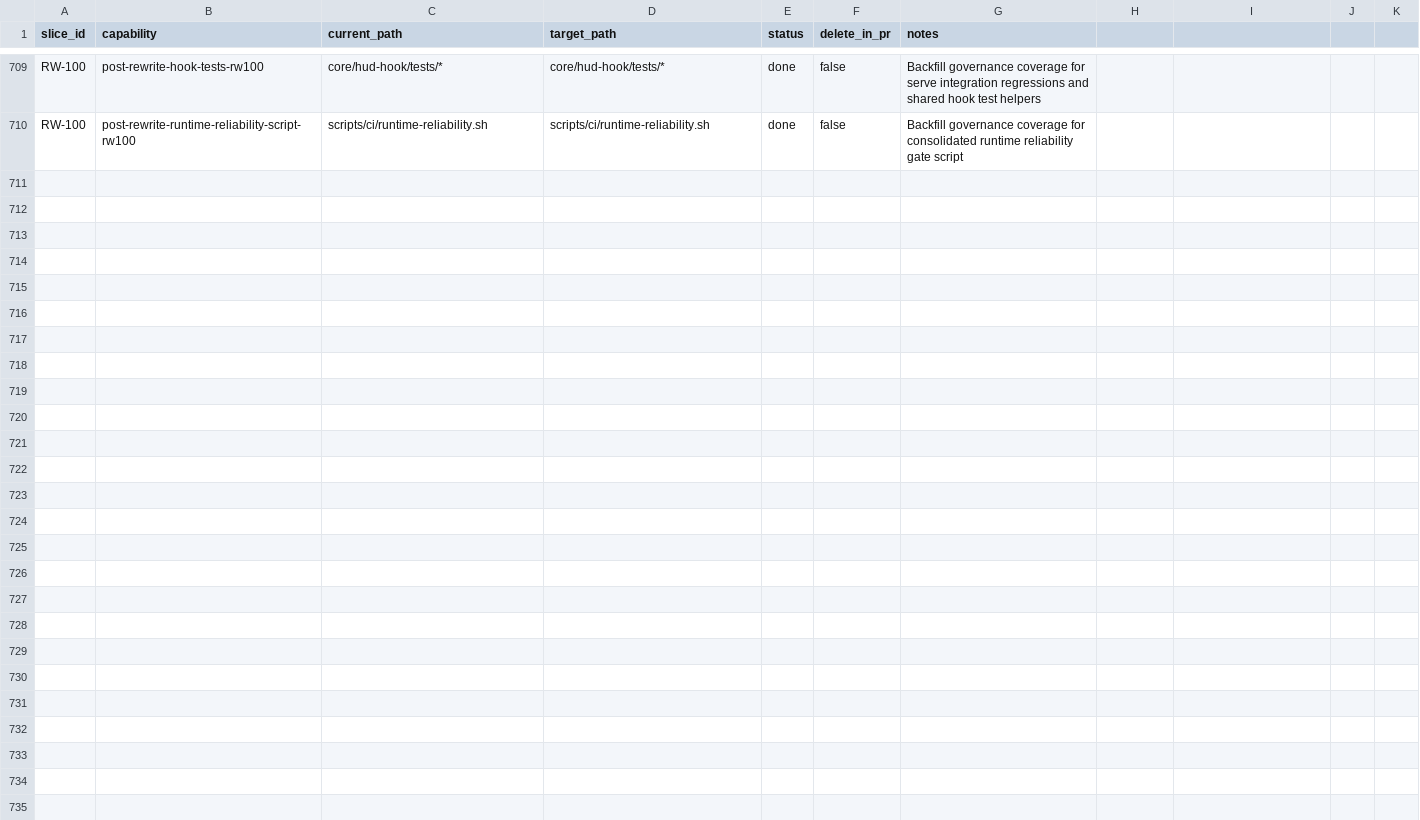
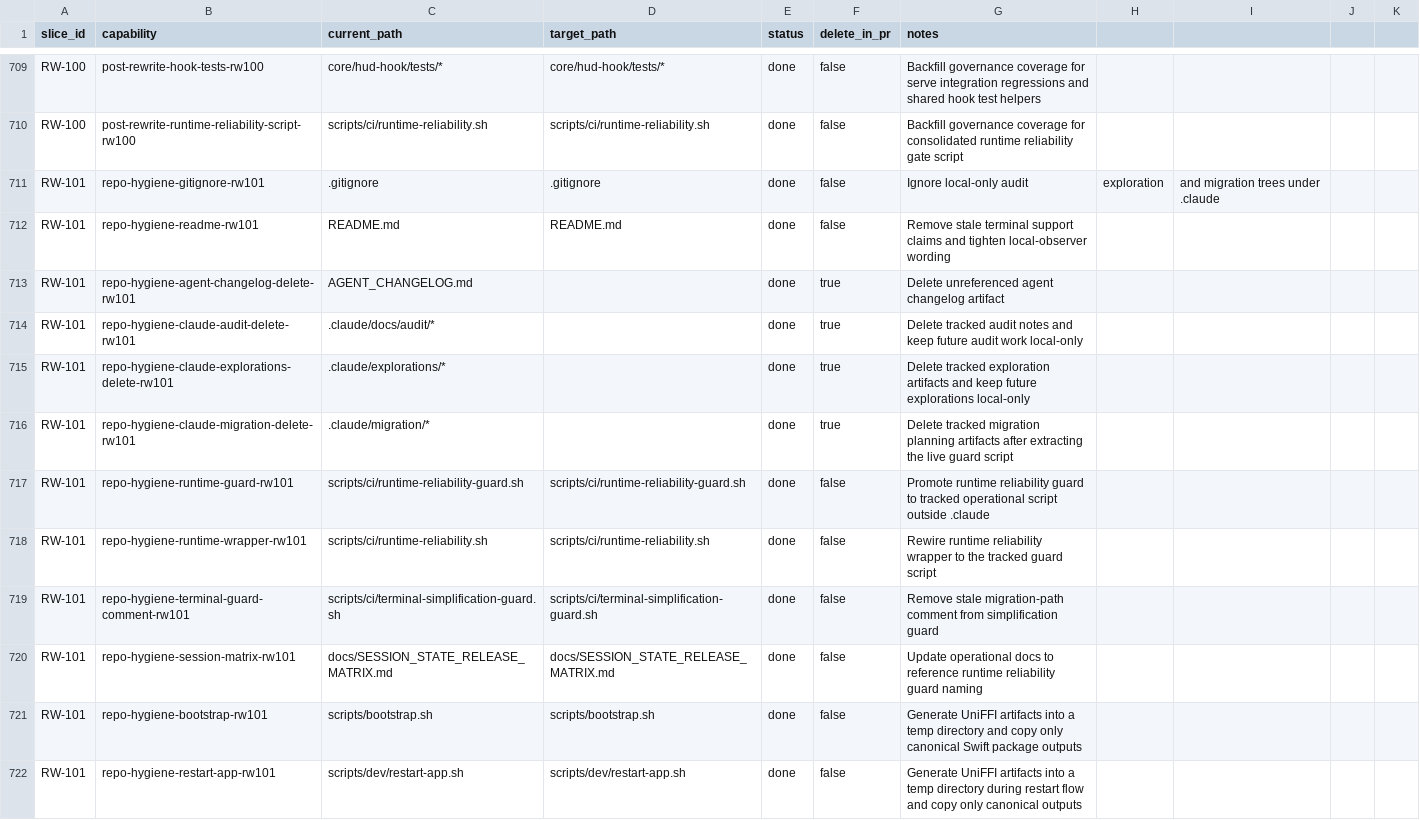
Before and after one commit to petekp/capacitor, a CSV file: rewrite/MAP.csv, drawn as a sheet; only a part is shown, gaps mark what is left out; the diff covers the shown part only.

Commit message:
chore: remove tracked audit cruft and FFI duplicates

```diff
--- a/rewrite/MAP.csv
+++ b/rewrite/MAP.csv
@@ -710 +710,13 @@ RW-100,post-rewrite-hook-tests-rw100,core/hud-hook/tests/*,core/hud-hook/tests/*
 RW-100,post-rewrite-runtime-reliability-script-rw100,scripts/ci/runtime-reliability.sh,scripts/ci/runtime-reliability.sh,done,false,Backfill governance coverage for consolidated runtime reliability gate script
+RW-101,repo-hygiene-gitignore-rw101,.gitignore,.gitignore,done,false,Ignore local-only audit, exploration, and migration trees under .claude
+RW-101,repo-hygiene-readme-rw101,README.md,README.md,done,false,Remove stale terminal support claims and tighten local-observer wording
+RW-101,repo-hygiene-agent-changelog-delete-rw101,AGENT_CHANGELOG.md,,done,true,Delete unreferenced agent changelog artifact
+RW-101,repo-hygiene-claude-audit-delete-rw101,.claude/docs/audit/*,,done,true,Delete tracked audit notes and keep future audit work local-only
+RW-101,repo-hygiene-claude-explorations-delete-rw101,.claude/explorations/*,,done,true,Delete tracked exploration artifacts and keep future explorations local-only
+RW-101,repo-hygiene-claude-migration-delete-rw101,.claude/migration/*,,done,true,Delete tracked migration planning artifacts after extracting the live guard script
+RW-101,repo-hygiene-runtime-guard-rw101,scripts/ci/runtime-reliability-guard.sh,scripts/ci/runtime-reliability-guard.sh,done,false,Promote runtime reliability guard to tracked operational script outside .claude
+RW-101,repo-hygiene-runtime-wrapper-rw101,scripts/ci/runtime-reliability.sh,scripts/ci/runtime-reliability.sh,done,false,Rewire runtime reliability wrapper to the tracked guard script
+RW-101,repo-hygiene-terminal-guard-comment-rw101,scripts/ci/terminal-simplification-guard.sh,scripts/ci/terminal-simplification-guard.sh,done,false,Remove stale migration-path comment from simplification guard
+RW-101,repo-hygiene-session-matrix-rw101,docs/SESSION_STATE_RELEASE_MATRIX.md,docs/SESSION_STATE_RELEASE_MATRIX.md,done,false,Update operational docs to reference runtime reliability guard naming
+RW-101,repo-hygiene-bootstrap-rw101,scripts/bootstrap.sh,scripts/bootstrap.sh,done,false,Generate UniFFI artifacts into a temp directory and copy only canonical Swift package outputs
+RW-101,repo-hygiene-restart-app-rw101,scripts/dev/restart-app.sh,scripts/dev/restart-app.sh,done,false,Generate UniFFI artifacts into a temp directory during restart flow and copy only canonical outputs
```
Also changed, not shown: 12 added rows elsewhere in this file, 51 other files.
